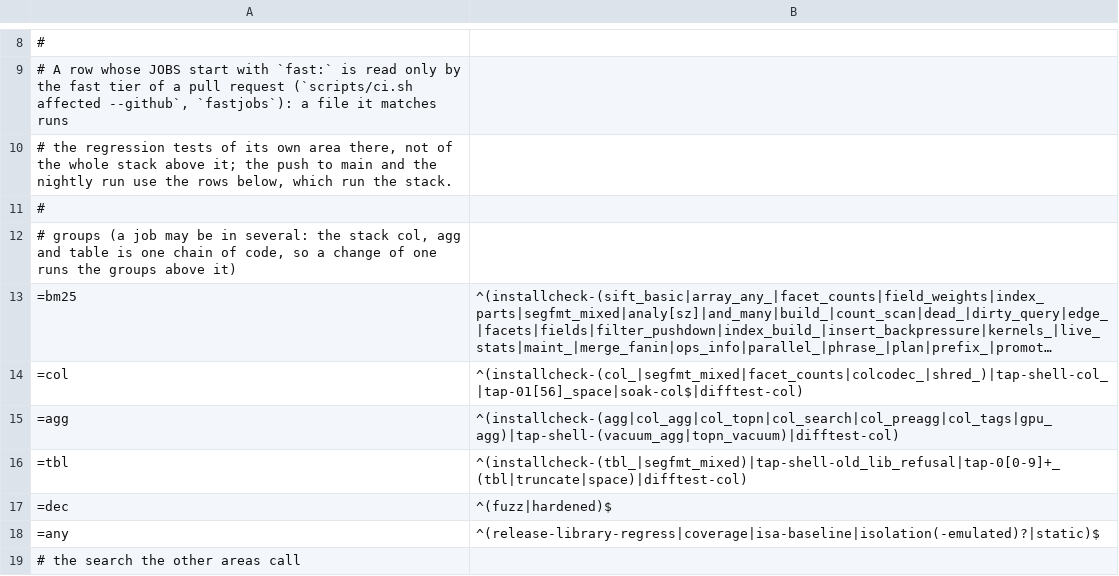
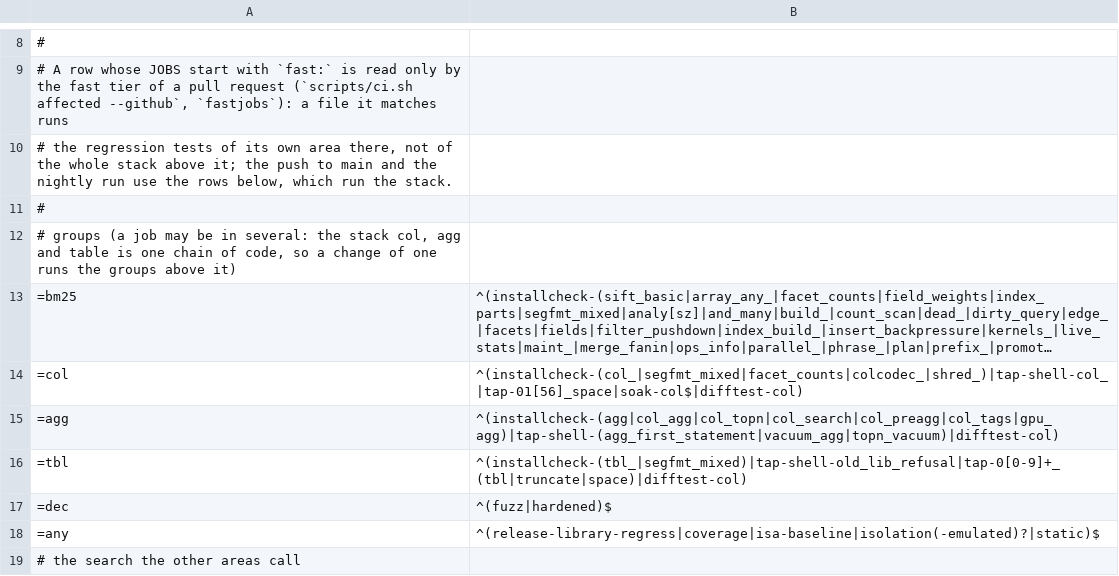
Before and after one commit to brauliobo/pg_sift, a TSV file: scripts/areas.tsv, drawn as a sheet; only a part is shown, gaps mark what is left out; long unchanged cells end in ….

Commit message:
agg: cte: a plain SELECT planned before the library loaded is planned again through the planner hook when it starts
The library loads while the planner opens the first column index of a backend, after planner_hook had its chance, so the first statement of every
new backend skipped the CTE-inline and lateral-flatten decisions and ran the ordinary plan (a statement of two arms over one CTE: 233 ms on the
first statement of a backend, 3.7 ms on the second, rows equal).

ExecutorStart now plans the statement again through the hook when the hook never ran, once per backend, for a plain SELECT without parameters
(also inside PREPARE) that reads a table with a column index; every other first statement keeps its plan. The plan cache is reset so that a
prepared statement does not keep the first plan.

The CHANGELOG and docs/USAGE.md hunks are left to the release notes.

```diff
--- a/scripts/areas.tsv
+++ b/scripts/areas.tsv
@@ -14,3 +14,3 @@
 =col	^(installcheck-(col_|segfmt_mixed|facet_counts|colcodec_|shred_)|tap-shell-col_|tap-01[56]_space|soak-col$|difftest-col)
-=agg	^(installcheck-(agg|col_agg|col_topn|col_search|col_preagg|col_tags|gpu_agg)|tap-shell-(vacuum_agg|topn_vacuum)|difftest-col)
+=agg	^(installcheck-(agg|col_agg|col_topn|col_search|col_preagg|col_tags|gpu_agg)|tap-shell-(agg_first_statement|vacuum_agg|topn_vacuum)|difftest-col)
 =tbl	^(installcheck-(tbl_|segfmt_mixed)|tap-shell-old_lib_refusal|tap-0[0-9]+_(tbl|truncate|space)|difftest-col)
```
Also changed, not shown: 2 other files.
